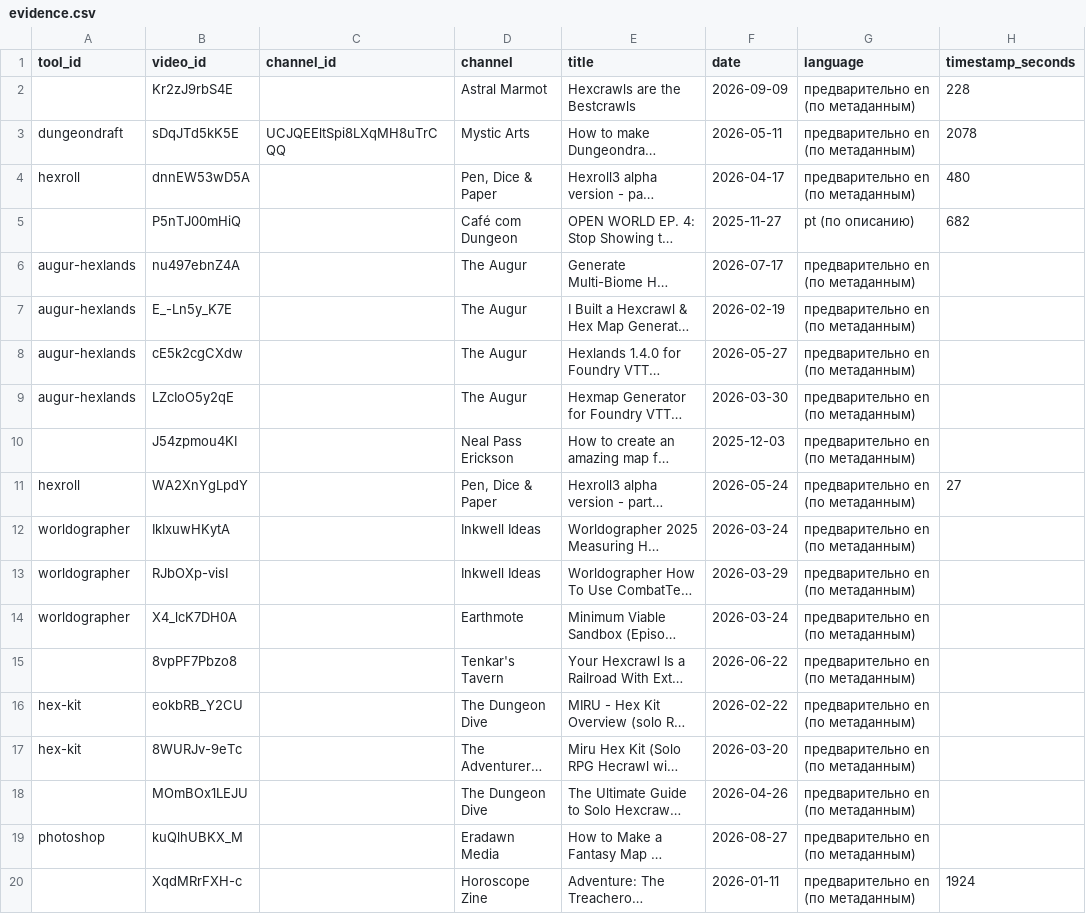
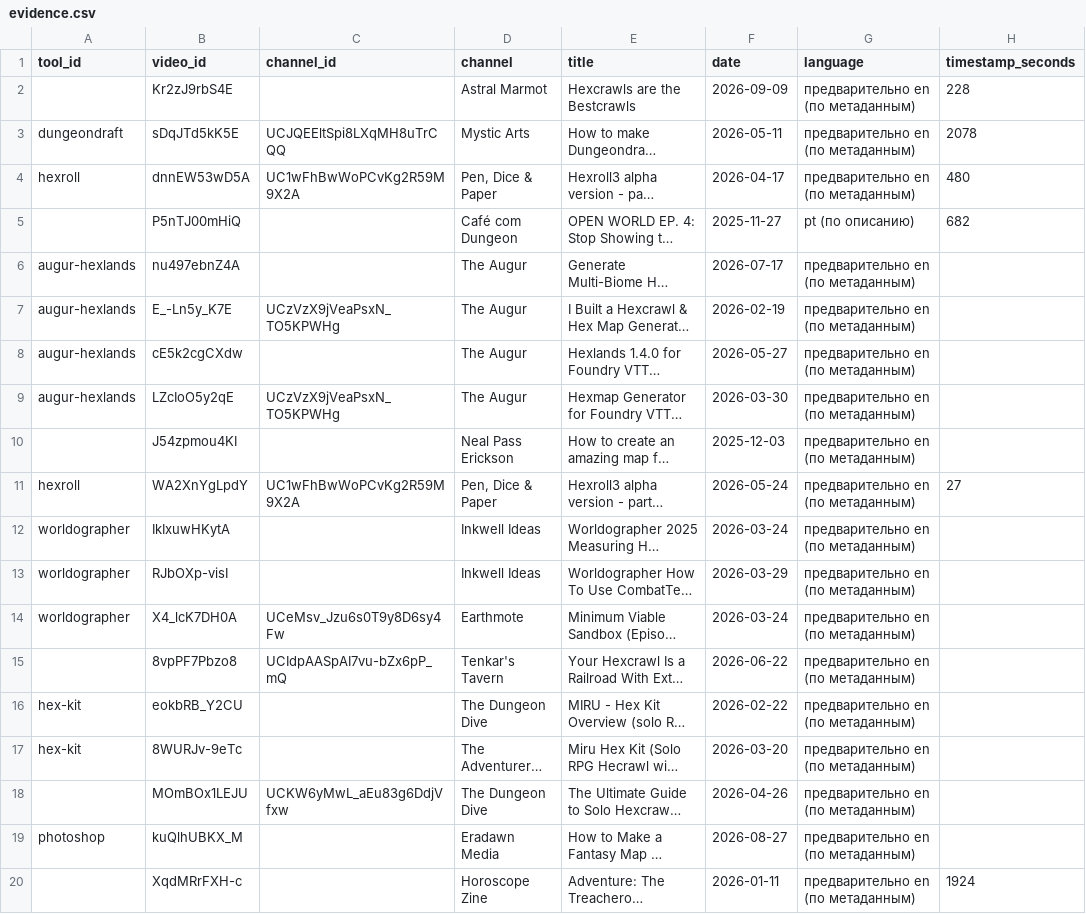
Before and after one commit to YuriyEmelyanov/Hexcrawl, a CSV file: agent-work/research/youtube-map-tools/evidence.csv, drawn as a sheet; only a part is shown; long unchanged cells end in …; the diff covers the shown part only; the diff names each change by its address in the sheet, - before the commit and + after, or states it on an @@ line.

```diff
--- a/agent-work/research/youtube-map-tools/evidence.csv
+++ b/agent-work/research/youtube-map-tools/evidence.csv
-C4 (channel_id): (empty)
+C4 (channel_id): UC1wFhBwWoPCvKg2R59M9X2A
-C7 (channel_id): (empty)
+C7 (channel_id): UCzVzX9jVeaPsxN_TO5KPWHg
-C9 (channel_id): (empty)
+C9 (channel_id): UCzVzX9jVeaPsxN_TO5KPWHg
-C11 (channel_id): (empty)
+C11 (channel_id): UC1wFhBwWoPCvKg2R59M9X2A
-C14 (channel_id): (empty)
+C14 (channel_id): UCeMsv_Jzu6s0T9y8D6sy4Fw
-C15 (channel_id): (empty)
+C15 (channel_id): UCIdpAASpAI7vu-bZx6pP_mQ
-C18 (channel_id): (empty)
+C18 (channel_id): UCKW6yMwL_aEu83g6DdjVfxw
```
Also changed, not shown: 11 added rows and 2 edited cells elsewhere in this file, agent-work/research/youtube-map-tools/ranking.csv, 4 other files.
